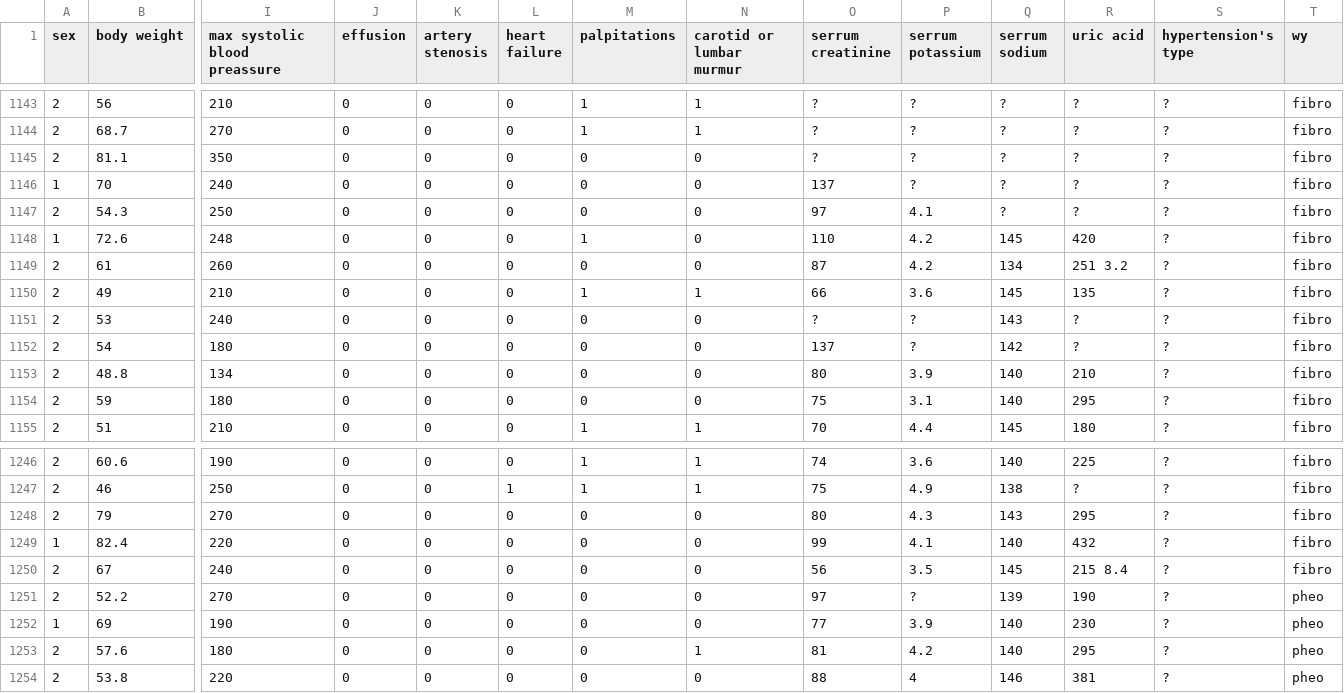
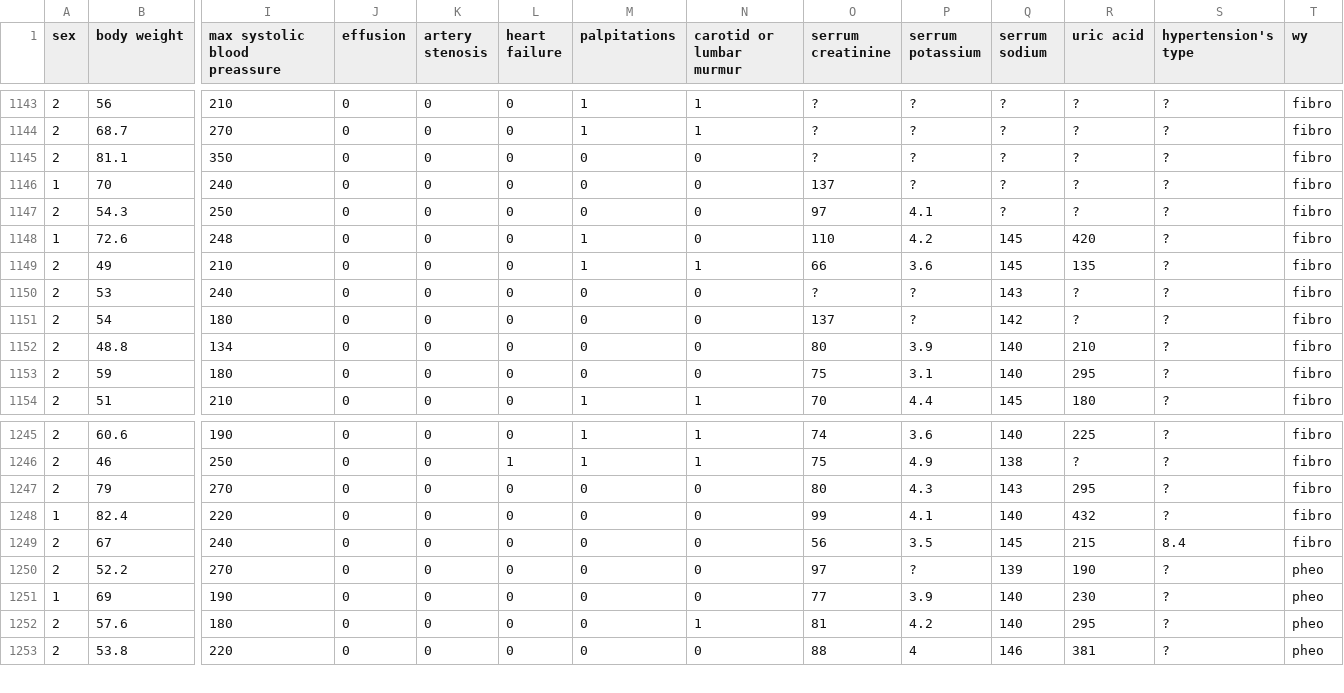
Before and after one commit to w4k2/ECE, a CSV file: data/hyper.csv, drawn as a sheet; only a part is shown, gaps mark what is left out; removed rows and columns are numbered as before the commit, all else as after; rows hold the shown columns only; the diff names each change by its address in the sheet, - before the commit and + after, or states it on an @@ line.

Commit message:
Load dataset with missing values

```diff
--- a/data/hyper.csv
+++ b/data/hyper.csv
-row 1149: 2 | 61 | 260 | 0 | 0 | 0 | 0 | 0 | 87 | 4.2 | 134 | 251 3.2 | ? | fibro
-R1249 (uric acid): 215 8.4
+R1249 (uric acid): 215
-S1249 (hypertension's type): ?
+S1249 (hypertension's type): 8.4
```
Also changed, not shown: 4 other files.
